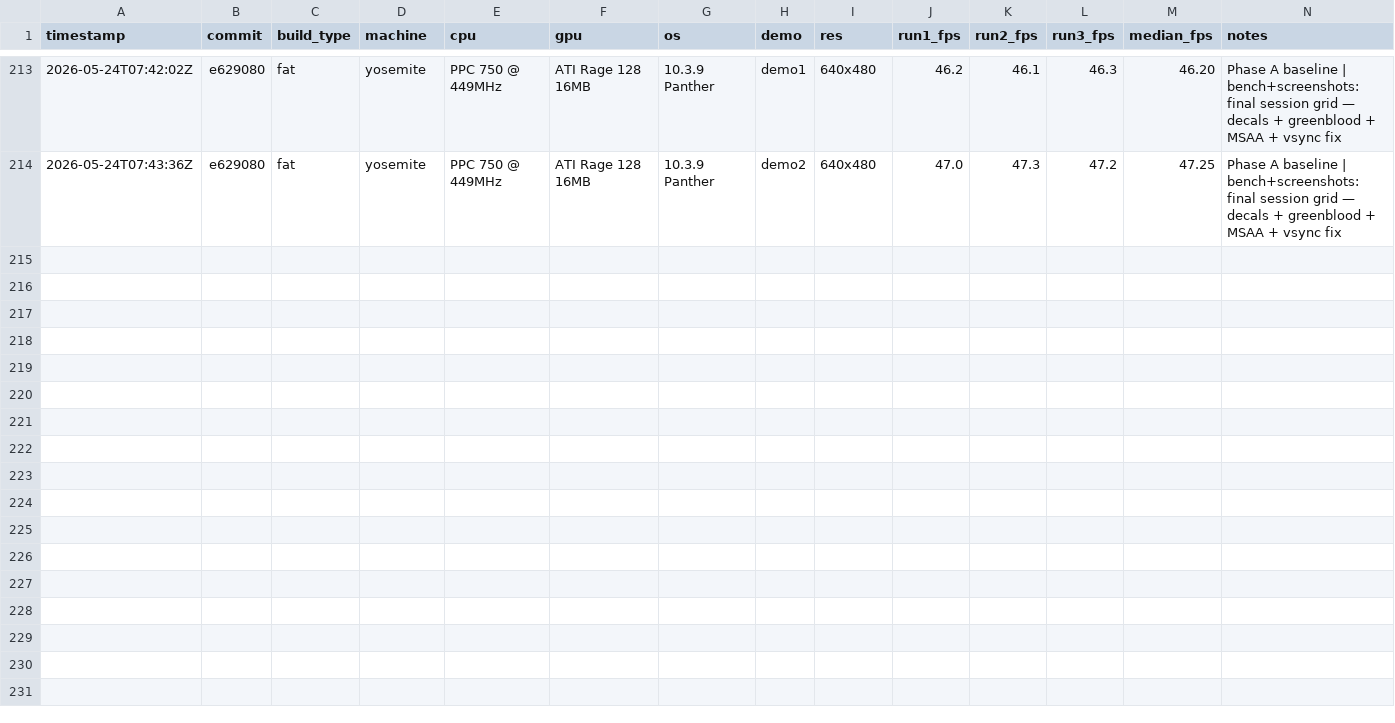
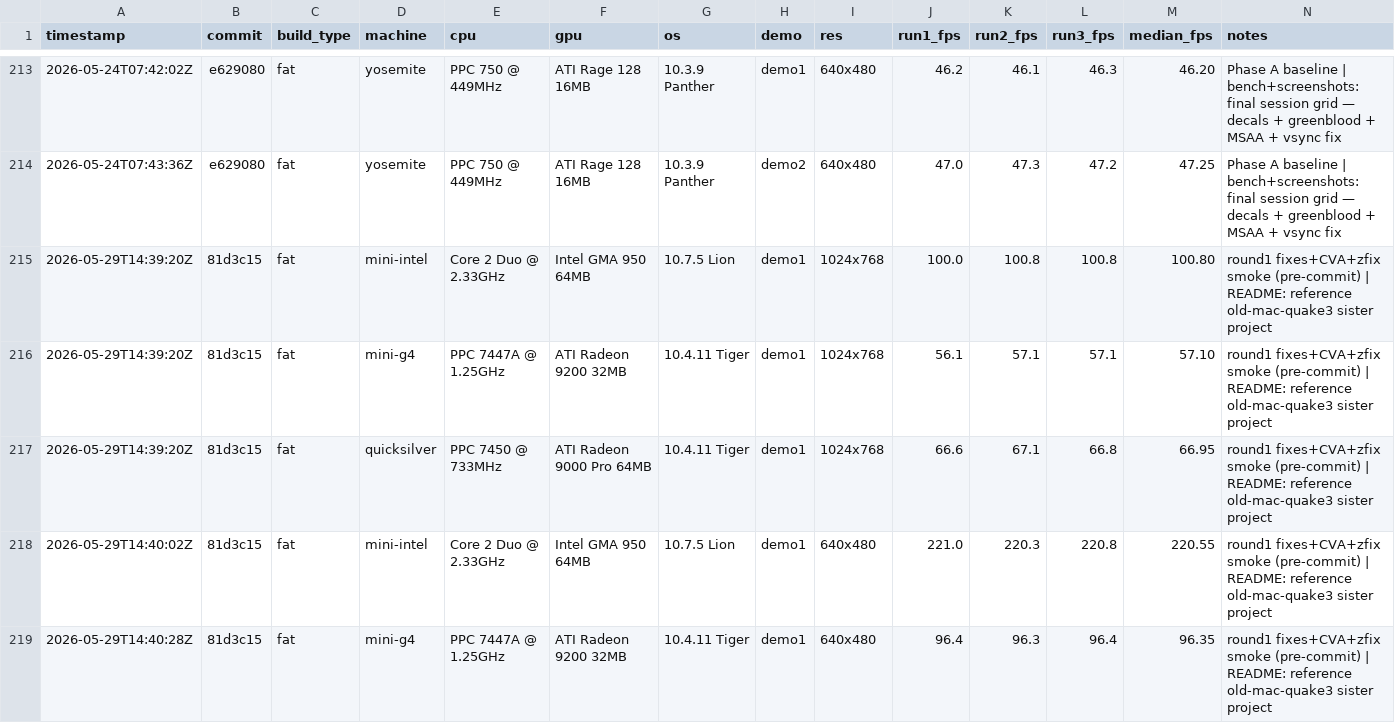
Before and after one commit to matthewdeaves/old-mac-quake2, a CSV file: benchmarks/results.csv, drawn as a sheet; only a part is shown, gaps mark what is left out; rows hold the shown columns only; the diff covers the shown part only; the diff names each change by its address in the sheet, - before the commit and + after, or states it on an @@ line.

```diff
--- a/benchmarks/results.csv
+++ b/benchmarks/results.csv
+row 215: 2026-05-29T14:39:20Z | 81d3c15 | fat | mini-intel | Core 2 Duo @ 2.33GHz | Intel GMA 950 64MB | 10.7.5 Lion | demo1 | 1024x768 | 100.0 | 100.8 | 100.8 | 100.80 | round1 fixes+CVA+zfix smoke (pre-commit) | README: reference old-mac-quake3 sister project
+row 216: 2026-05-29T14:39:20Z | 81d3c15 | fat | mini-g4 | PPC 7447A @ 1.25GHz | ATI Radeon 9200 32MB | 10.4.11 Tiger | demo1 | 1024x768 | 56.1 | 57.1 | 57.1 | 57.10 | round1 fixes+CVA+zfix smoke (pre-commit) | README: reference old-mac-quake3 sister project
+row 217: 2026-05-29T14:39:20Z | 81d3c15 | fat | quicksilver | PPC 7450 @ 733MHz | ATI Radeon 9000 Pro 64MB | 10.4.11 Tiger | demo1 | 1024x768 | 66.6 | 67.1 | 66.8 | 66.95 | round1 fixes+CVA+zfix smoke (pre-commit) | README: reference old-mac-quake3 sister project
+row 218: 2026-05-29T14:40:02Z | 81d3c15 | fat | mini-intel | Core 2 Duo @ 2.33GHz | Intel GMA 950 64MB | 10.7.5 Lion | demo1 | 640x480 | 221.0 | 220.3 | 220.8 | 220.55 | round1 fixes+CVA+zfix smoke (pre-commit) | README: reference old-mac-quake3 sister project
+row 219: 2026-05-29T14:40:28Z | 81d3c15 | fat | mini-g4 | PPC 7447A @ 1.25GHz | ATI Radeon 9200 32MB | 10.4.11 Tiger | demo1 | 640x480 | 96.4 | 96.3 | 96.4 | 96.35 | round1 fixes+CVA+zfix smoke (pre-commit) | README: reference old-mac-quake3 sister project
```
Also changed, not shown: 5 added rows elsewhere in this file, 29 other files.
